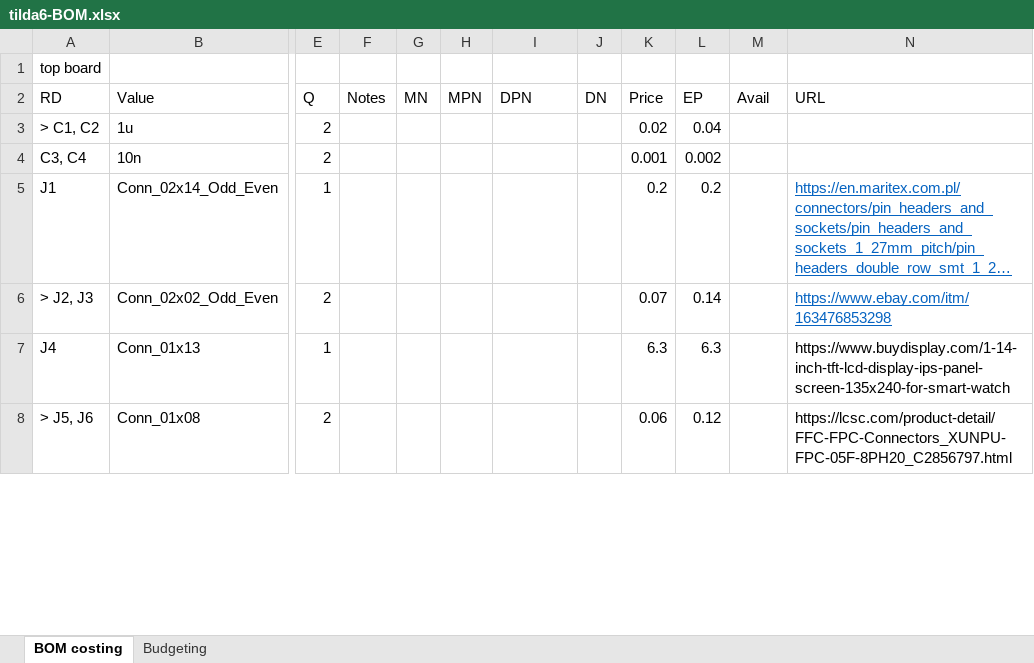
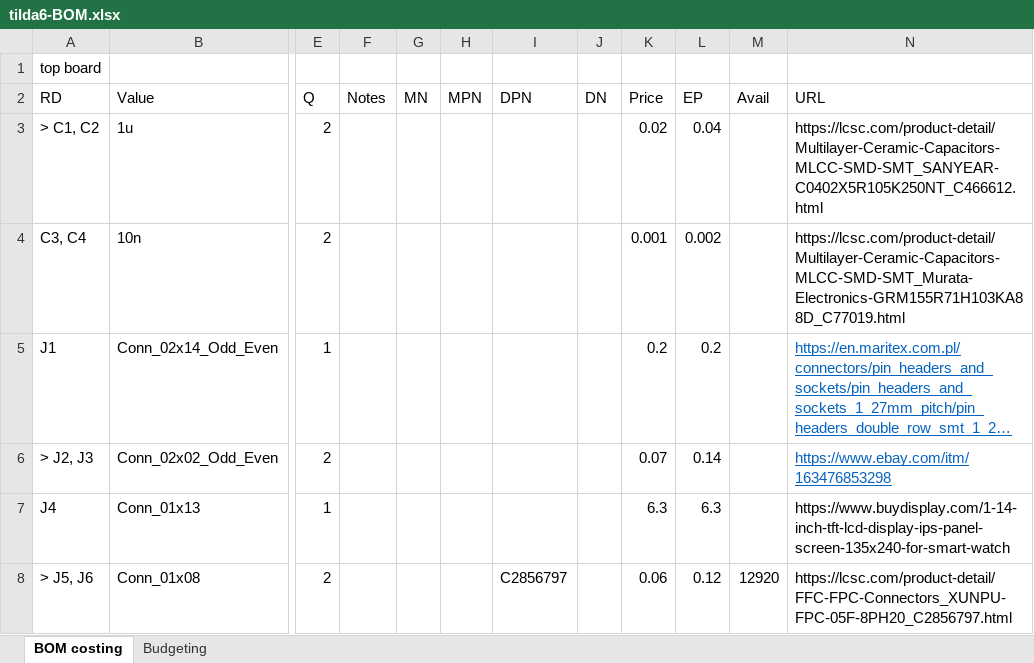
Before and after one commit to emfcamp/TiDAL-Hardware, an Excel workbook: tilda6/tilda6-BOM.xlsx, sheet BOM costing, drawn as a sheet; only a part is shown, gaps mark what is left out; long unchanged cells end in …; values as stored, in another font and other column widths than the file's, no borders; the diff covers the shown part only; the diff names each change by its address in the sheet, - before the commit and + after, or states it on an @@ line.

Commit message:
Add some LCSC PNs to BOM, minor fix to some traces on top PCB

```diff
--- a/tilda6/tilda6-BOM.xlsx (sheet BOM costing)
+++ b/tilda6/tilda6-BOM.xlsx (sheet BOM costing)
-N3: (empty)
+N3: https://lcsc.com/product-detail/Multilayer-Ceramic-Capacitors-MLCC-SMD-SMT_SANYEAR-C0402X5R105K250NT_C466612.html
-N4: (empty)
+N4: https://lcsc.com/product-detail/Multilayer-Ceramic-Capacitors-MLCC-SMD-SMT_Murata-Electronics-GRM155R71H103KA88D_C77019.html
-I8: (empty)
+I8: C2856797
-M8: (empty)
+M8: 12920
```
Also changed, not shown: 34 edited cells elsewhere in this sheet, 1 other file.
